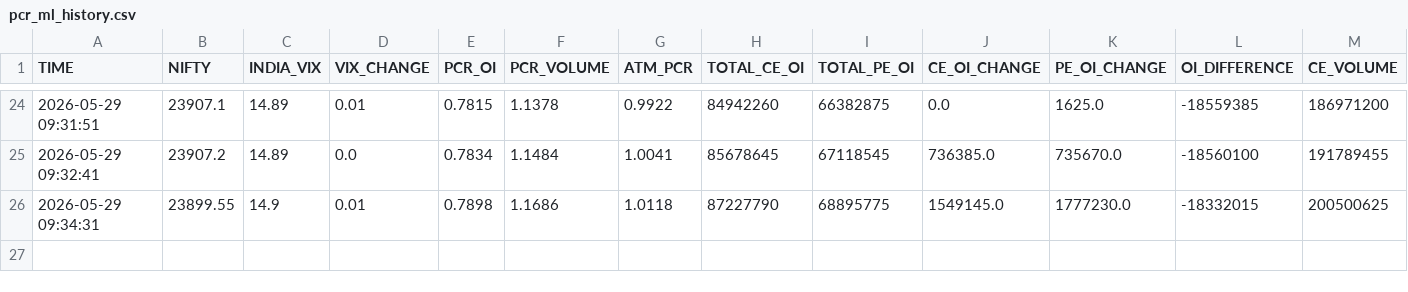
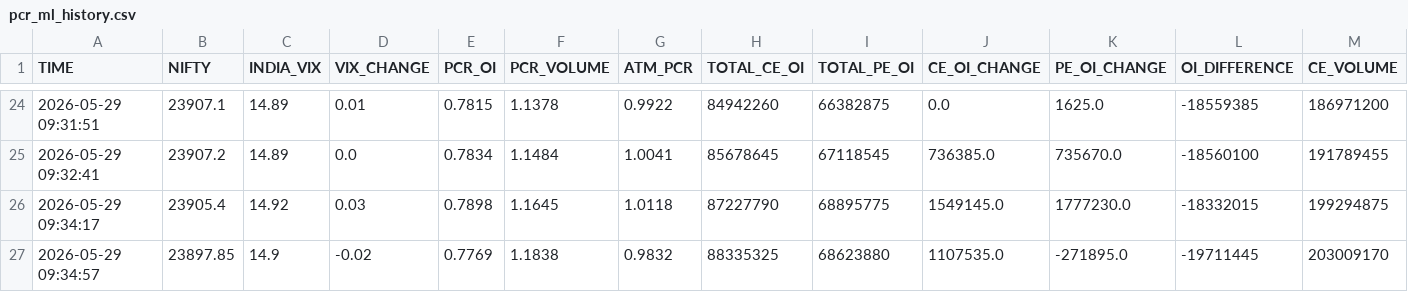
Before and after one commit to Mayur2015/PCR-BOT, a CSV file: pcr_ml_history.csv, drawn as a sheet; only a part is shown, gaps mark what is left out; removed rows and columns are numbered as before the commit, all else as after; rows hold the shown columns only; the diff names each change by its address in the sheet, - before the commit and + after, or states it on an @@ line.

Commit message:
Auto backup PCR ML + ATM GREEKS HISTORY 2026-05-29 09:35:04

```diff
--- a/pcr_ml_history.csv
+++ b/pcr_ml_history.csv
-row 26: 2026-05-29 09:34:31 | 23899.55 | 14.9 | 0.01 | 0.7898 | 1.1686 | 1.0118 | 87227790 | 68895775 | 1549145.0 | 1777230.0 | -18332015 | 200500625
+row 26: 2026-05-29 09:34:17 | 23905.4 | 14.92 | 0.03 | 0.7898 | 1.1645 | 1.0118 | 87227790 | 68895775 | 1549145.0 | 1777230.0 | -18332015 | 199294875
+row 27: 2026-05-29 09:34:57 | 23897.85 | 14.9 | -0.02 | 0.7769 | 1.1838 | 0.9832 | 88335325 | 68623880 | 1107535.0 | -271895.0 | -19711445 | 203009170
```
